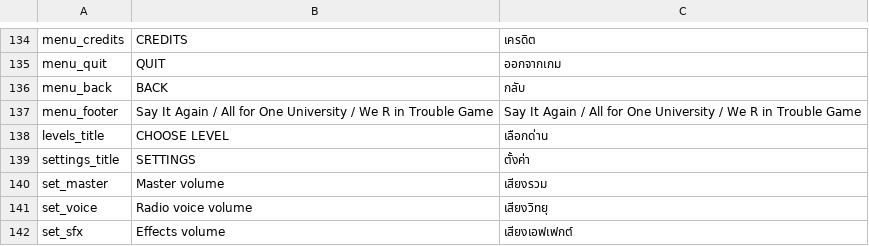
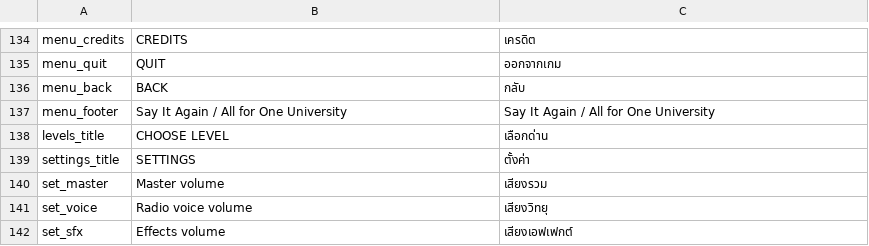
Before and after one commit to Nate1506/AFO, a CSV file: Assets/Resources/Localization/strings.csv, drawn as a sheet; only a part is shown, gaps mark what is left out.

```diff
--- a/Assets/Resources/Localization/strings.csv
+++ b/Assets/Resources/Localization/strings.csv
@@ -136,3 +136,3 @@ menu_quit,QUIT,ออกจากเกม
 menu_back,BACK,กลับ
-menu_footer,Say It Again / All for One University / We R in Trouble Game,Say It Again / All for One University / We R in Trouble Game
+menu_footer,Say It Again / All for One University,Say It Again / All for One University
 levels_title,CHOOSE LEVEL,เลือกด่าน
```
Also changed, not shown: 2 other files.
